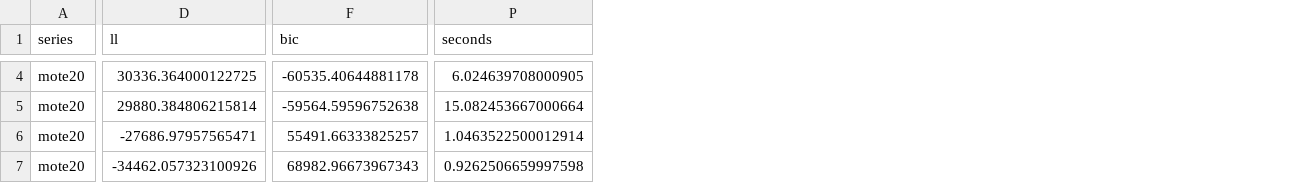
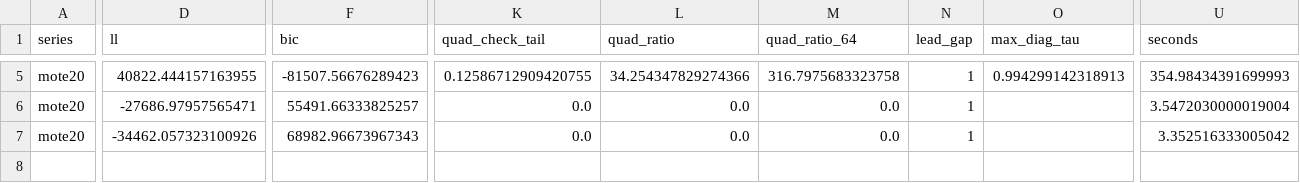
Before and after one commit to SDerrode/awesomePMC, a CSV file: report/forecasting/results/mote20_select.csv, drawn as a sheet; only a part is shown, gaps mark what is left out; removed rows and columns are numbered as before the commit, all else as after; rows hold the shown columns only; the diff covers the shown part only; the diff names each change by its address in the sheet, - before the commit and + after, or states it on an @@ line.

```diff
--- a/report/forecasting/results/mote20_select.csv
+++ b/report/forecasting/results/mote20_select.csv
+column K (quad_check_tail), rows 5-7: 0.12586712909420755 | 0.0 | 0.0
+column L (quad_ratio), rows 5-7: 34.254347829274366 | 0.0 | 0.0
+column M (quad_ratio_64), rows 5-7: 316.7975683323758 | 0.0 | 0.0
+column N (lead_gap), rows 5-7: all 1
+column O (max_diag_tau), row 5: 0.994299142318913
-D5 (ll): 30336.364000122725
+D5 (ll): 40822.444157163955
-F5 (bic): -60535.40644881178
+F5 (bic): -81507.56676289423
-U5 (seconds): 6.024639708000905
+U5 (seconds): 354.98434391699993
-row 5: mote20 | 29880.384806215814 | -59564.59596752638 | 15.082453667000664
-U6 (seconds): 1.0463522500012914
+U6 (seconds): 3.5472030000019004
-U7 (seconds): 0.9262506659997598
+U7 (seconds): 3.352516333005042
```
Also changed, not shown: 1 added row and 30 edited cells elsewhere in this file, 27 other files.
